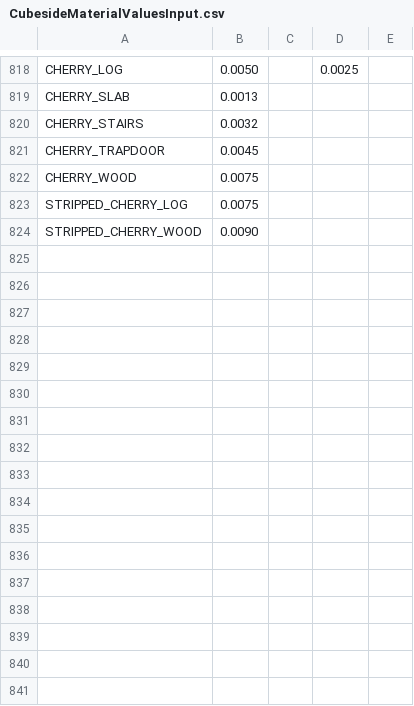
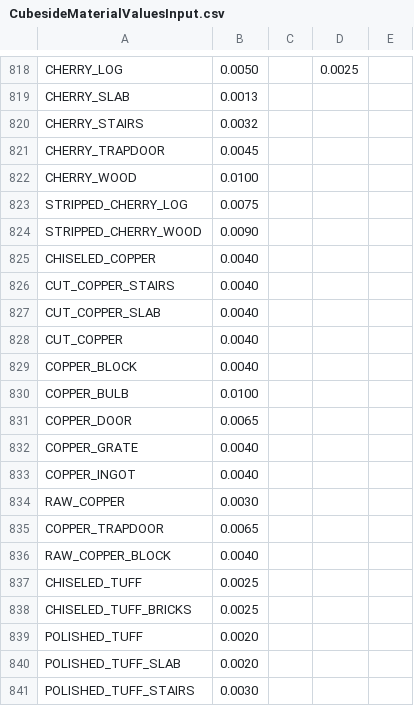
Before and after one commit to Cubeside/CubeQuest, a CSV file: conversion/CubesideMaterialValuesInput.csv, drawn as a sheet; only a part is shown, gaps mark what is left out; the diff covers the shown part only.

Commit message:
update material values

```diff
--- a/conversion/CubesideMaterialValuesInput.csv
+++ b/conversion/CubesideMaterialValuesInput.csv
@@ -821,4 +821,21 @@ CHERRY_STAIRS;0.0032;;;
 CHERRY_TRAPDOOR;0.0045;;;
-CHERRY_WOOD;0.0075;;;
+CHERRY_WOOD;0.0100;;;
 STRIPPED_CHERRY_LOG;0.0075;;;
 STRIPPED_CHERRY_WOOD;0.0090;;;
+CHISELED_COPPER;0.0040;;;
+CUT_COPPER_STAIRS;0.0040;;;
+CUT_COPPER_SLAB;0.0040;;;
+CUT_COPPER;0.0040;;;
+COPPER_BLOCK;0.0040;;;
+COPPER_BULB;0.0100;;;
+COPPER_DOOR;0.0065;;;
+COPPER_GRATE;0.0040;;;
+COPPER_INGOT;0.0040;;;
+RAW_COPPER;0.0030;;;
+COPPER_TRAPDOOR;0.0065;;;
+RAW_COPPER_BLOCK;0.0040;;;
+CHISELED_TUFF;0.0025;;;
+CHISELED_TUFF_BRICKS;0.0025;;;
+POLISHED_TUFF;0.0020;;;
+POLISHED_TUFF_SLAB;0.0020;;;
+POLISHED_TUFF_STAIRS;0.0030;;;
```
Also changed, not shown: 9 added rows and 2 edited cells elsewhere in this file, 1 other file.
